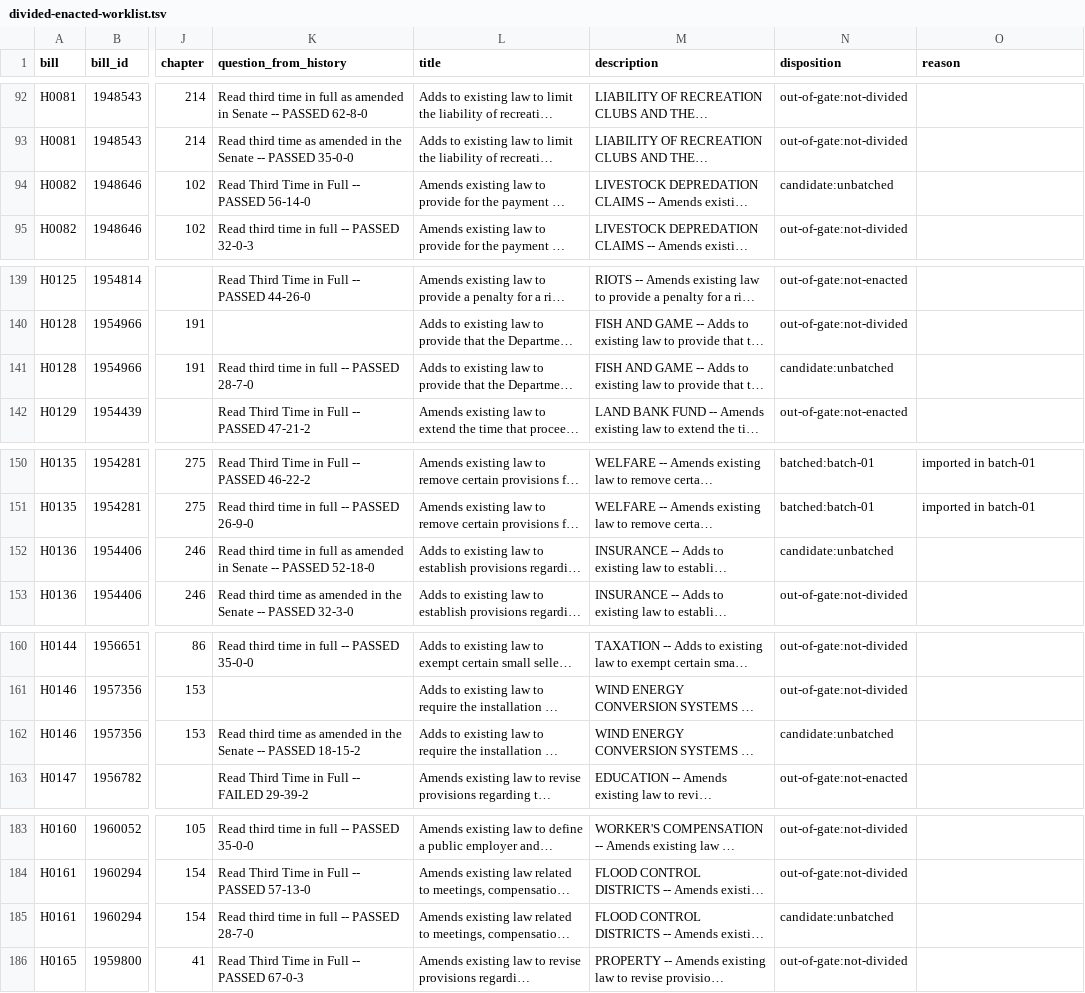
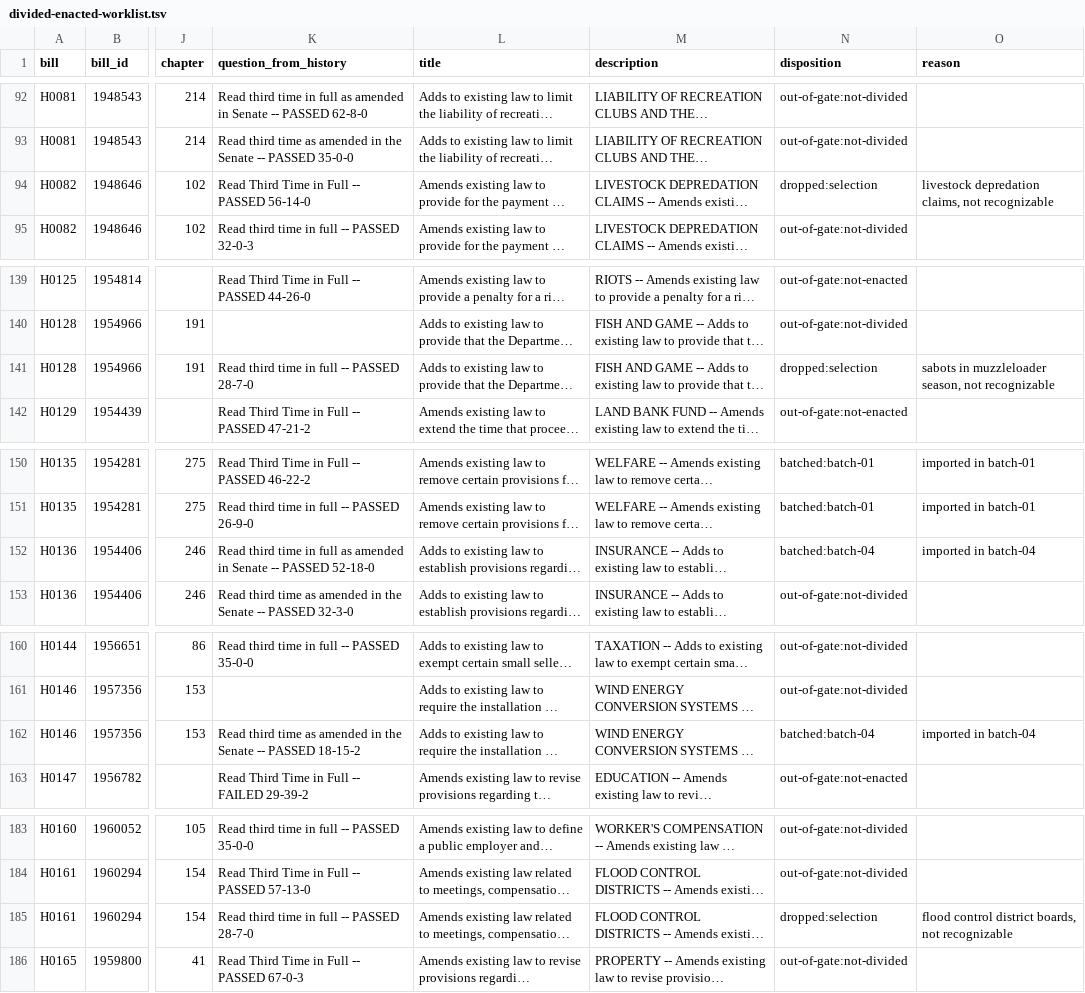
Before and after one commit to shu1513/voteapp, a TSV file: backend/evidence/rollcall/legiscan-id-2168/survey/divided-enacted-worklist.tsv, drawn as a sheet; only a part is shown, gaps mark what is left out; long unchanged cells end in …; the diff covers the shown part only; the diff names each change by its address in the sheet, - before the commit and + after, or states it on an @@ line.

```diff
--- a/backend/evidence/rollcall/legiscan-id-2168/survey/divided-enacted-worklist.tsv
+++ b/backend/evidence/rollcall/legiscan-id-2168/survey/divided-enacted-worklist.tsv
-N94 (disposition): candidate:unbatched
+N94 (disposition): dropped:selection
-O94 (reason): (empty)
+O94 (reason): livestock depredation claims, not recognizable
-N141 (disposition): candidate:unbatched
+N141 (disposition): dropped:selection
-O141 (reason): (empty)
+O141 (reason): sabots in muzzleloader season, not recognizable
-N152 (disposition): candidate:unbatched
+N152 (disposition): batched:batch-04
-O152 (reason): (empty)
+O152 (reason): imported in batch-04
-N162 (disposition): candidate:unbatched
+N162 (disposition): batched:batch-04
-O162 (reason): (empty)
+O162 (reason): imported in batch-04
-N185 (disposition): candidate:unbatched
+N185 (disposition): dropped:selection
-O185 (reason): (empty)
+O185 (reason): flood control district boards, not recognizable
```
Also changed, not shown: 34 edited cells elsewhere in this file, 11 other files.
